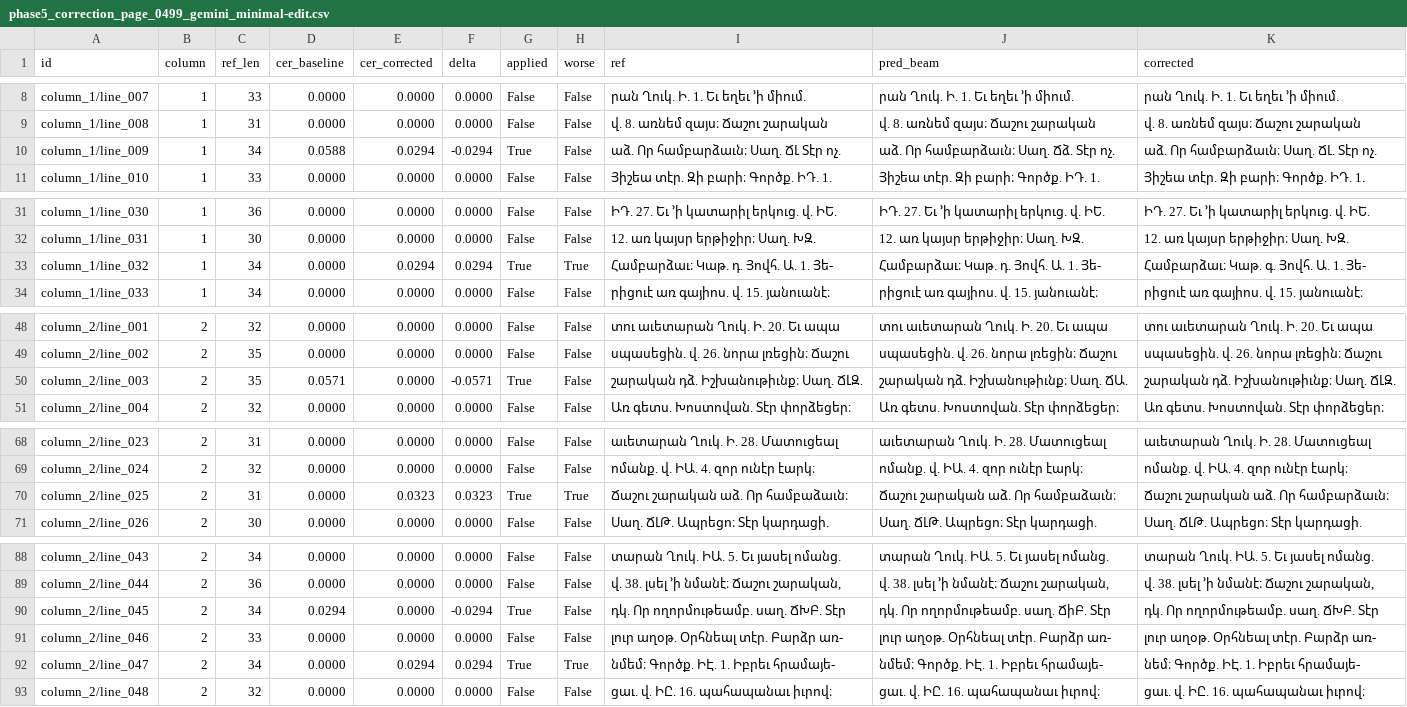
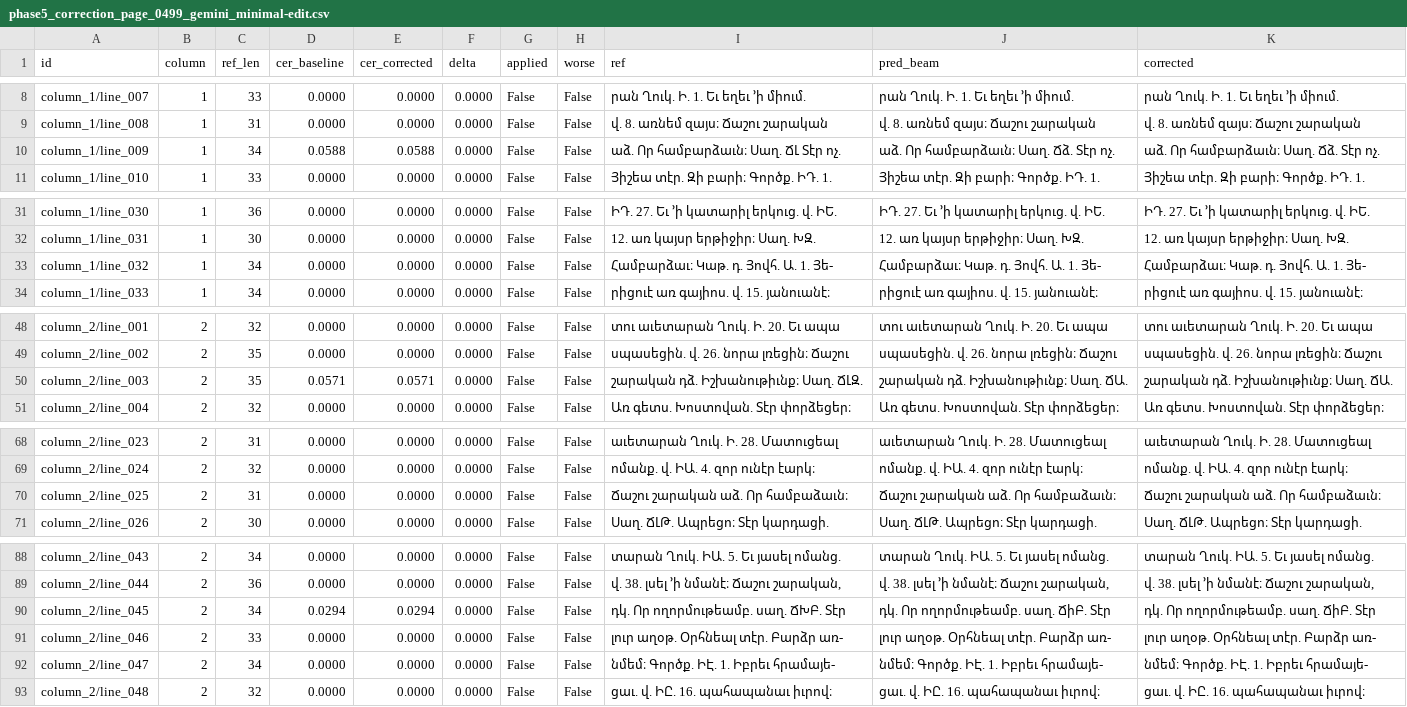
Before and after one commit to andylitalo/grabar-ocr, a CSV file: reports/phase5_correction_page_0499_gemini_minimal-edit.csv, drawn as a sheet; only a part is shown, gaps mark what is left out.

```diff
--- a/reports/phase5_correction_page_0499_gemini_minimal-edit.csv
+++ b/reports/phase5_correction_page_0499_gemini_minimal-edit.csv
@@ -9,3 +9,3 @@ column_1/line_007,1,33,0.0000,0.0000,0.0000,False,False,րան Ղուկ. Ի. 1.
 column_1/line_008,1,31,0.0000,0.0000,0.0000,False,False,վ. 8. առնեմ զայս։ Ճաշու շարական,վ. 8. առնեմ զայս։ Ճաշու շարական,վ. 8. առնեմ զայս։ Ճաշու շարական
-column_1/line_009,1,34,0.0588,0.0294,-0.0294,True,False,աձ. Որ համբարձաւն։ Սաղ. ՃԼ Տէր ոչ.,աձ. Որ համբարձաւն։ Սաղ. Ճձ. Տէր ոչ.,աձ. Որ համբարձաւն։ Սաղ. ՃԼ. Տէր ոչ.
+column_1/line_009,1,34,0.0588,0.0588,0.0000,False,False,աձ. Որ համբարձաւն։ Սաղ. ՃԼ Տէր ոչ.,աձ. Որ համբարձաւն։ Սաղ. Ճձ. Տէր ոչ.,աձ. Որ համբարձաւն։ Սաղ. Ճձ. Տէր ոչ.
 column_1/line_010,1,33,0.0000,0.0000,0.0000,False,False,Յիշեա տէր. Զի բարի։ Գործք. ԻԴ. 1.,Յիշեա տէր. Զի բարի։ Գործք. ԻԴ. 1.,Յիշեա տէր. Զի բարի։ Գործք. ԻԴ. 1.
@@ -32,3 +32,3 @@ column_1/line_030,1,36,0.0000,0.0000,0.0000,False,False,ԻԴ. 27. Եւ ՚ի կա
 column_1/line_031,1,30,0.0000,0.0000,0.0000,False,False,12. առ կայսր երթիջիր։ Սաղ. ԽԶ.,12. առ կայսր երթիջիր։ Սաղ. ԽԶ.,12. առ կայսր երթիջիր։ Սաղ. ԽԶ.
-column_1/line_032,1,34,0.0000,0.0294,0.0294,True,True,Համբարձաւ։ Կաթ. դ. Յովհ. Ա. 1. Յե-,Համբարձաւ։ Կաթ. դ. Յովհ. Ա. 1. Յե-,Համբարձաւ։ Կաթ. գ. Յովհ. Ա. 1. Յե-
+column_1/line_032,1,34,0.0000,0.0000,0.0000,False,False,Համբարձաւ։ Կաթ. դ. Յովհ. Ա. 1. Յե-,Համբարձաւ։ Կաթ. դ. Յովհ. Ա. 1. Յե-,Համբարձաւ։ Կաթ. դ. Յովհ. Ա. 1. Յե-
 column_1/line_033,1,34,0.0000,0.0000,0.0000,False,False,րիցուէ առ գայիոս. վ. 15. յանուանէ։,րիցուէ առ գայիոս. վ. 15. յանուանէ։,րիցուէ առ գայիոս. վ. 15. յանուանէ։
@@ -49,3 +49,3 @@ column_2/line_001,2,32,0.0000,0.0000,0.0000,False,False,տու աւետարան
 column_2/line_002,2,35,0.0000,0.0000,0.0000,False,False,սպասեցին. վ. 26. նորա լռեցին։ Ճաշու,սպասեցին. վ. 26. նորա լռեցին։ Ճաշու,սպասեցին. վ. 26. նորա լռեցին։ Ճաշու
-column_2/line_003,2,35,0.0571,0.0000,-0.0571,True,False,շարական դձ. Իշխանութիւնք։ Սաղ. ՃԼԶ.,շարական դձ. Իշխանութիւնք։ Սաղ. ՃԱ.,շարական դձ. Իշխանութիւնք։ Սաղ. ՃԼԶ.
+column_2/line_003,2,35,0.0571,0.0571,0.0000,False,False,շարական դձ. Իշխանութիւնք։ Սաղ. ՃԼԶ.,շարական դձ. Իշխանութիւնք։ Սաղ. ՃԱ.,շարական դձ. Իշխանութիւնք։ Սաղ. ՃԱ.
 column_2/line_004,2,32,0.0000,0.0000,0.0000,False,False,Առ գետս. Խոստովան. Տէր փորձեցեր։,Առ գետս. Խոստովան. Տէր փորձեցեր։,Առ գետս. Խոստովան. Տէր փորձեցեր։
@@ -69,3 +69,3 @@ column_2/line_023,2,31,0.0000,0.0000,0.0000,False,False,աւետարան Ղու
 column_2/line_024,2,32,0.0000,0.0000,0.0000,False,False,ոմանք. վ. ԻԱ. 4. զոր ունէր էարկ։,ոմանք. վ. ԻԱ. 4. զոր ունէր էարկ։,ոմանք. վ. ԻԱ. 4. զոր ունէր էարկ։
-column_2/line_025,2,31,0.0000,0.0323,0.0323,True,True,Ճաշու շարական աձ. Որ համբաձաւն։,Ճաշու շարական աձ. Որ համբաձաւն։,Ճաշու շարական աձ. Որ համբարձաւն։
+column_2/line_025,2,31,0.0000,0.0000,0.0000,False,False,Ճաշու շարական աձ. Որ համբաձաւն։,Ճաշու շարական աձ. Որ համբաձաւն։,Ճաշու շարական աձ. Որ համբաձաւն։
 column_2/line_026,2,30,0.0000,0.0000,0.0000,False,False,Սաղ. ՃԼԹ. Ապրեցո։ Տէր կարդացի.,Սաղ. ՃԼԹ. Ապրեցո։ Տէր կարդացի.,Սաղ. ՃԼԹ. Ապրեցո։ Տէր կարդացի.
@@ -89,5 +89,5 @@ column_2/line_043,2,34,0.0000,0.0000,0.0000,False,False,տարան Ղուկ. Ի
 column_2/line_044,2,36,0.0000,0.0000,0.0000,False,False,"վ. 38. լսել ՚ի նմանէ։ Ճաշու շարական,","վ. 38. լսել ՚ի նմանէ։ Ճաշու շարական,","վ. 38. լսել ՚ի նմանէ։ Ճաշու շարական,"
-column_2/line_045,2,34,0.0294,0.0000,-0.0294,True,False,դկ. Որ ողորմութեամբ. սաղ. ՃԽԲ. Տէր,դկ. Որ ողորմութեամբ. սաղ. ՃիԲ. Տէր,դկ. Որ ողորմութեամբ. սաղ. ՃԽԲ. Տէր
+column_2/line_045,2,34,0.0294,0.0294,0.0000,False,False,դկ. Որ ողորմութեամբ. սաղ. ՃԽԲ. Տէր,դկ. Որ ողորմութեամբ. սաղ. ՃիԲ. Տէր,դկ. Որ ողորմութեամբ. սաղ. ՃիԲ. Տէր
 column_2/line_046,2,33,0.0000,0.0000,0.0000,False,False,լուր աղօթ. Օրհնեալ տէր. Բարձր առ-,լուր աղօթ. Օրհնեալ տէր. Բարձր առ-,լուր աղօթ. Օրհնեալ տէր. Բարձր առ-
-column_2/line_047,2,34,0.0000,0.0294,0.0294,True,True,նմեմ։ Գործք. ԻԷ. 1. Իբրեւ հրամայե-,նմեմ։ Գործք. ԻԷ. 1. Իբրեւ հրամայե-,նեմ։ Գործք. ԻԷ. 1. Իբրեւ հրամայե-
+column_2/line_047,2,34,0.0000,0.0000,0.0000,False,False,նմեմ։ Գործք. ԻԷ. 1. Իբրեւ հրամայե-,նմեմ։ Գործք. ԻԷ. 1. Իբրեւ հրամայե-,նմեմ։ Գործք. ԻԷ. 1. Իբրեւ հրամայե-
 column_2/line_048,2,32,0.0000,0.0000,0.0000,False,False,ցաւ. վ. ԻԸ. 16. պահապանաւ իւրով։,ցաւ. վ. ԻԸ. 16. պահապանաւ իւրով։,ցաւ. վ. ԻԸ. 16. պահապանաւ իւրով։
```
Also changed, not shown: reports/phase5_correction_page_0251_gemini_minimal-edit.csv, reports/phase5_correction_page_0400_gemini_minimal-edit.csv, 12 other files.
